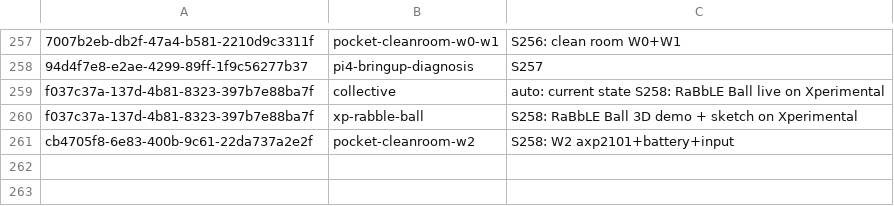
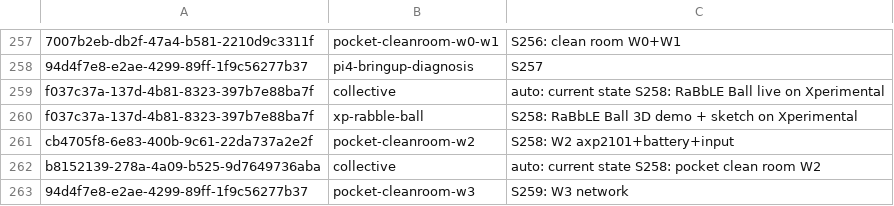
Before and after one commit to RaBbLE-Collective/RaBbLE-Grimoire, a TSV file: log/token-ledger.tsv, drawn as a sheet; only a part is shown, gaps mark what is left out; the diff names each change by its address in the sheet, - before the commit and + after, or states it on an @@ line.

```diff
--- a/log/token-ledger.tsv
+++ b/log/token-ledger.tsv
+row 262: b8152139-278a-4a09-b525-9d7649736aba | collective | auto: current state S258: pocket clean room W2
+row 263: 94d4f7e8-e2ae-4299-89ff-1f9c56277b37 | pocket-cleanroom-w3 | S259: W3 network
```
Also changed, not shown: 1 other file.
